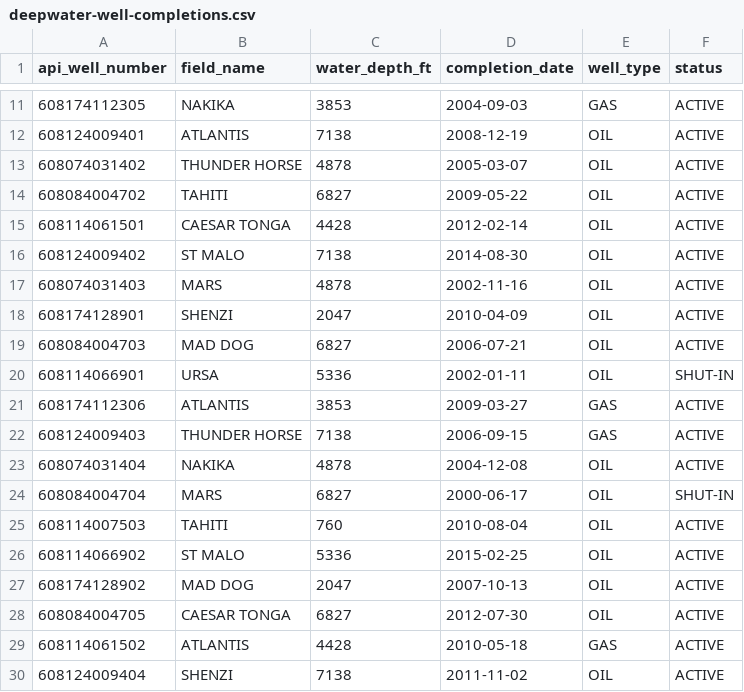
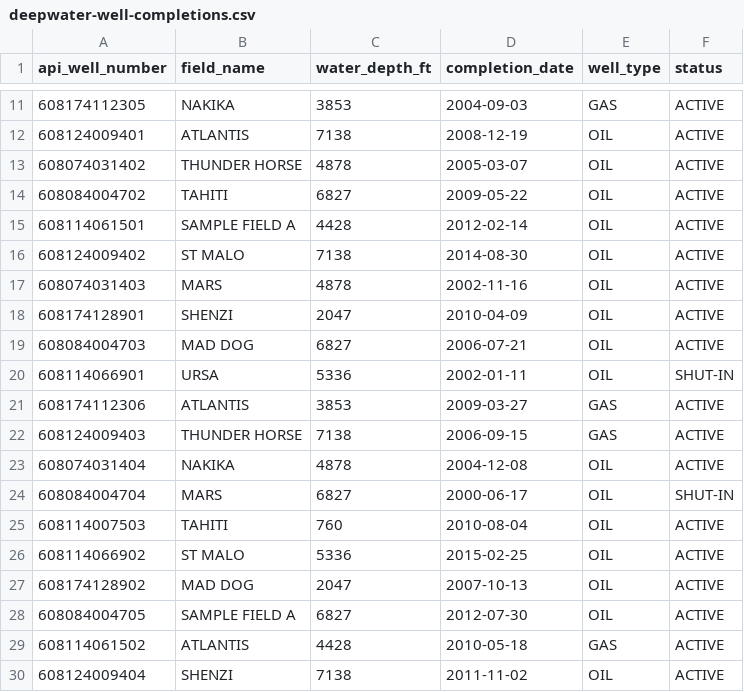
Before and after one commit to vamseeachanta/aceengineer-website, a CSV file: assets/data/samples/deepwater-well-completions.csv, drawn as a sheet; only a part is shown, gaps mark what is left out.

```diff
--- a/assets/data/samples/deepwater-well-completions.csv
+++ b/assets/data/samples/deepwater-well-completions.csv
@@ -14,3 +14,3 @@ api_well_number,field_name,water_depth_ft,completion_date,well_type,status
 608084004702,TAHITI,6827,2009-05-22,OIL,ACTIVE
-608114061501,CAESAR TONGA,4428,2012-02-14,OIL,ACTIVE
+608114061501,SAMPLE FIELD A,4428,2012-02-14,OIL,ACTIVE
 608124009402,ST MALO,7138,2014-08-30,OIL,ACTIVE
@@ -27,3 +27,3 @@ api_well_number,field_name,water_depth_ft,completion_date,well_type,status
 608174128902,MAD DOG,2047,2007-10-13,OIL,ACTIVE
-608084004705,CAESAR TONGA,6827,2012-07-30,OIL,ACTIVE
+608084004705,SAMPLE FIELD A,6827,2012-07-30,OIL,ACTIVE
 608114061502,ATLANTIS,4428,2010-05-18,GAS,ACTIVE
```
Also changed, not shown: assets/data/samples/gom-production-summary.csv, 2 other files.
